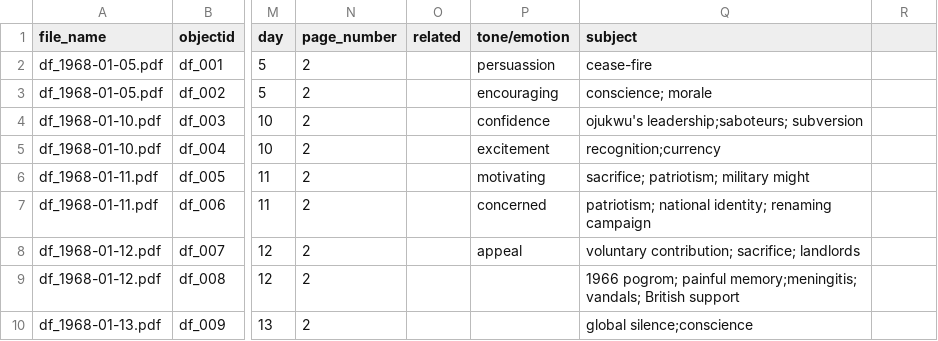
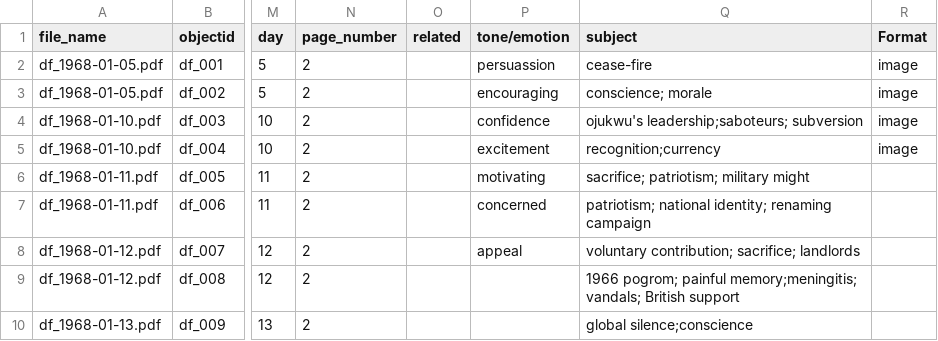
Before and after one commit to akinniyibj-droid/Biafra-DH, a CSV file: _data/dh_project.csv, drawn as a sheet; only a part is shown, gaps mark what is left out; the diff names each change by its address in the sheet, - before the commit and + after, or states it on an @@ line.

Commit message:
add column

```diff
--- a/_data/dh_project.csv
+++ b/_data/dh_project.csv
-R1: (empty)
+R1: Format
-R2:R5 (Format): (empty)
+R2:R5 (Format): image
```
